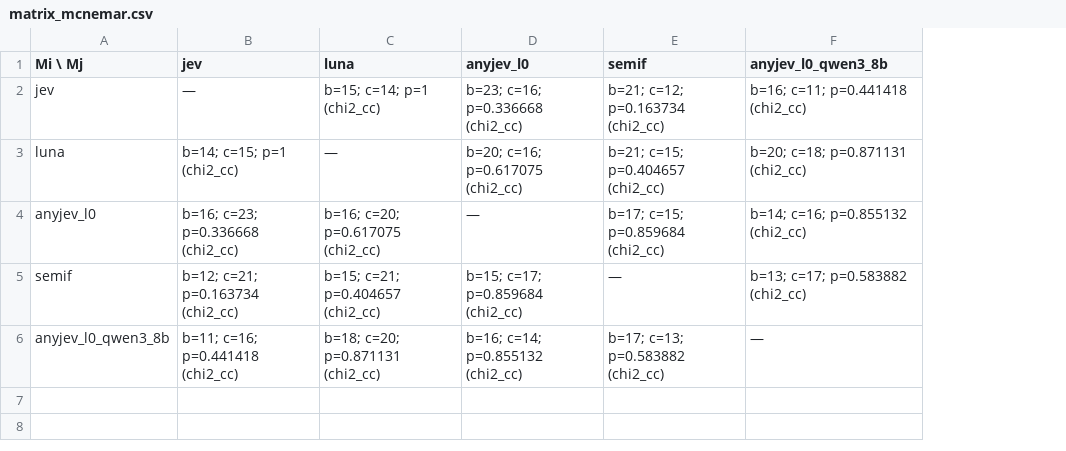
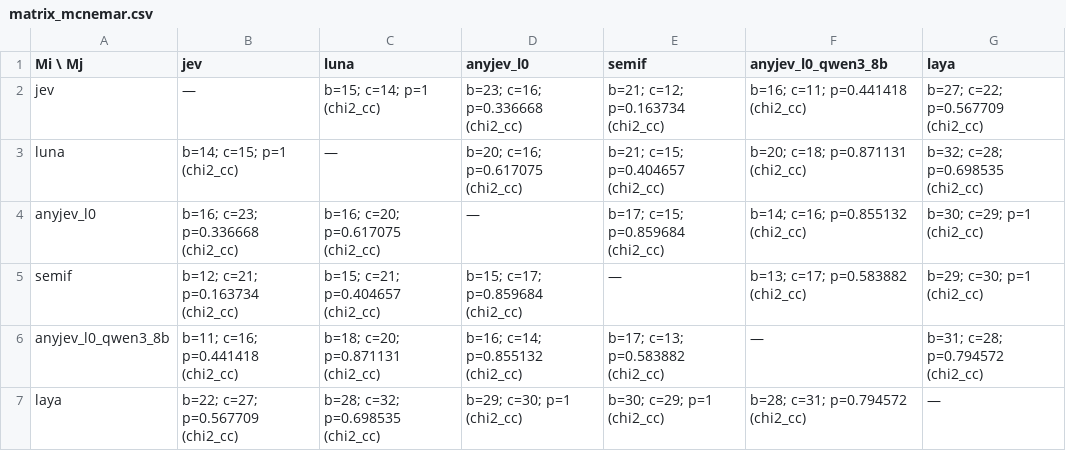
Before and after one commit to yaswantpenapaka/BTP, a CSV file: Decision_Models/eval/outputs/analysis/fastdecisions/matrix_mcnemar.csv, drawn as a sheet; the diff names each change by its address in the sheet, - before the commit and + after, or states it on an @@ line.

```diff
--- a/Decision_Models/eval/outputs/analysis/fastdecisions/matrix_mcnemar.csv
+++ b/Decision_Models/eval/outputs/analysis/fastdecisions/matrix_mcnemar.csv
+column G (laya), rows 2-6: b=27; c=22; p=0.567709 (chi2_cc) | b=32; c=28; p=0.698535 (chi2_cc) | b=30; c=29; p=1 (chi2_cc) | b=29; c=30; p=1 (chi2_cc) | b=31; c=28; p=0.794572 (chi2_cc)
+row 7: laya | b=22; c=27; p=0.567709 (chi2_cc) | b=28; c=32; p=0.698535 (chi2_cc) | b=29; c=30; p=1 (chi2_cc) | b=30; c=29; p=1 (chi2_cc) | b=28; c=31; p=0.794572 (chi2_cc) | —
```
Also changed, not shown: Decision_Models/eval/outputs/analysis/accuracy.csv, Decision_Models/eval/outputs/analysis/jevbench/matrix_mcnemar.csv, 55 other files.
